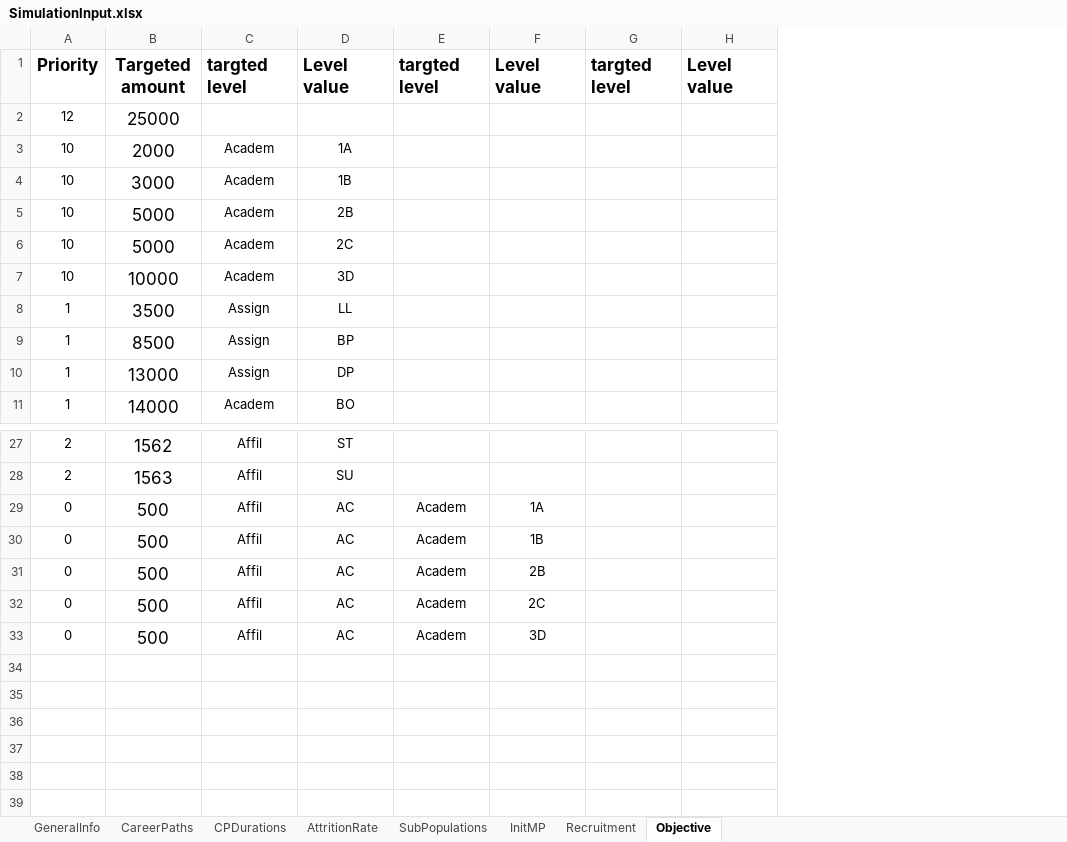
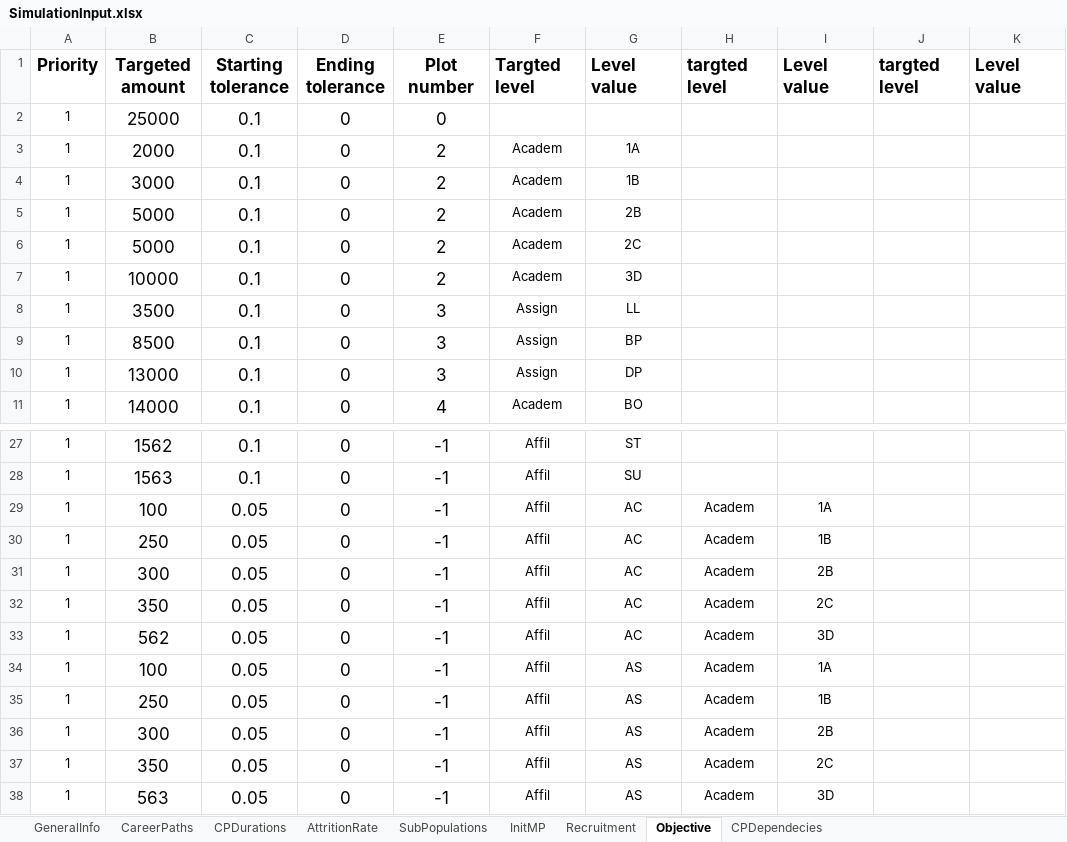
Before and after one commit to Omazaria/CareerPathBeDef, an Excel workbook: SimulationInput.xlsx, sheet Objective, drawn as a sheet; only a part is shown, gaps mark what is left out; values as stored, in another font and other column widths than the file's, no borders; charts and pictures and conditional formats not drawn; removed rows and columns are numbered as before the commit, all else as after; the diff names each change by its address in the sheet, - before the commit and + after, or states it on an @@ line.

```diff
--- a/SimulationInput.xlsx (sheet Objective)
+++ b/SimulationInput.xlsx (sheet Objective)
+sheet tab: CPDependecies
-column A, rows 1-11: Priority | 12 | 10 | 10 | 10 | 10 | 10 | 1 | 1 | 1 | 1; rows 27-33: 2 | 2 | 0 | 0 | 0 | 0 | 0
+column A, rows 1-11: Priority | 1 | 1 | 1 | 1 | 1 | 1 | 1 | 1 | 1 | 1; rows 27-33: all 1
+column C, rows 1-11: Starting tolerance | 0.1 | 0.1 | 0.1 | 0.1 | 0.1 | 0.1 | 0.1 | 0.1 | 0.1 | 0.1; rows 27-33: 0.1 | 0.1 | 0.05 | 0.05 | 0.05 | 0.05 | 0.05
+column D, rows 1-11: Ending tolerance | 0 | 0 | 0 | 0 | 0 | 0 | 0 | 0 | 0 | 0; rows 27-33: all 0
+column E, rows 1-11: Plot number | 0 | 2 | 2 | 2 | 2 | 2 | 3 | 3 | 3 | 4; rows 27-33: all -1
-F1: targted level
+F1: Targted level
-B29: 500
+B29: 100
-B30: 500
+B30: 250
-B31: 500
+B31: 300
-B32: 500
+B32: 350
-B33: 500
+B33: 562
+row 34: 1 | 100 | 0.05 | 0 | -1 | Affil | AS | Academ | 1A
+row 35: 1 | 250 | 0.05 | 0 | -1 | Affil | AS | Academ | 1B
+row 36: 1 | 300 | 0.05 | 0 | -1 | Affil | AS | Academ | 2B
+row 37: 1 | 350 | 0.05 | 0 | -1 | Affil | AS | Academ | 2C
+row 38: 1 | 563 | 0.05 | 0 | -1 | Affil | AS | Academ | 3D
```
Also changed, not shown: sheet InitMP, sheet Recruitment, sheet AttritionRate, sheet SubPopulations, sheet CPDurations, sheet GeneralInfo, 1 more sheet, charts or pictures, 1 other file.
